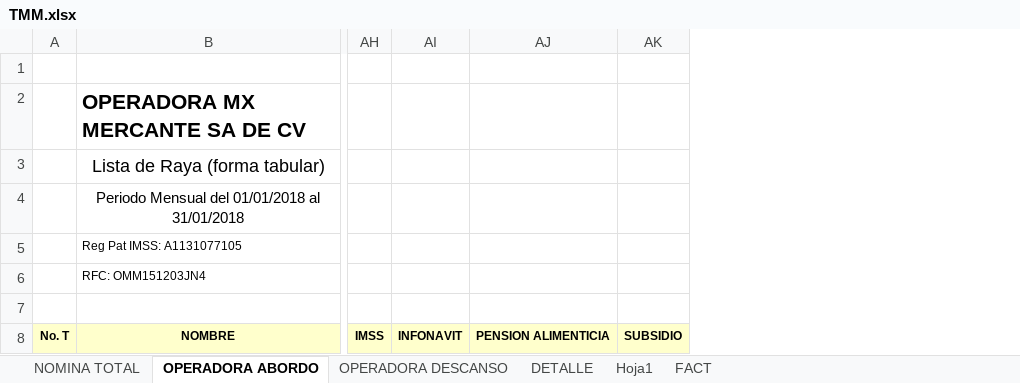
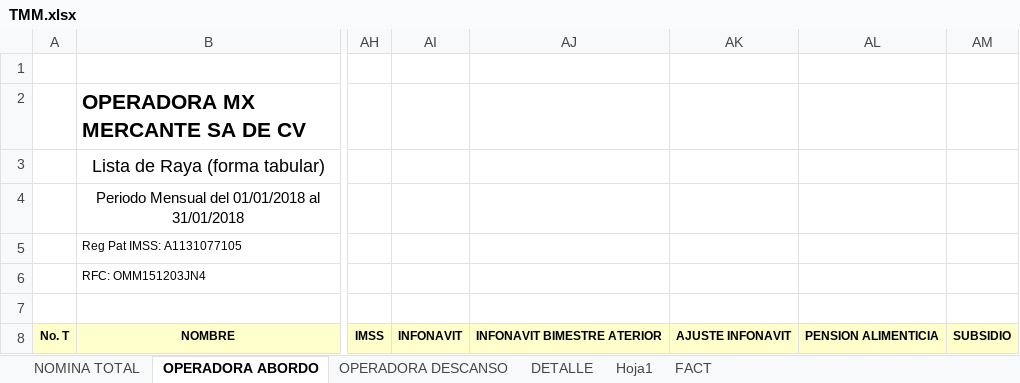
Before and after one commit to OperadoraNominas/OperadoraNominas, an Excel workbook: OperadoraNominas/bin/Debug/Archivos/TMM.xlsx, sheet OPERADORA ABORDO, drawn as a sheet; only a part is shown, gaps mark what is left out; values as stored, in another font and other column widths than the file's, no borders; the diff names each change by its address in the sheet, - before the commit and + after, or states it on an @@ line.

Commit message:
Cambios de infonavit

```diff
--- a/OperadoraNominas/bin/Debug/Archivos/TMM.xlsx (sheet OPERADORA ABORDO)
+++ b/OperadoraNominas/bin/Debug/Archivos/TMM.xlsx (sheet OPERADORA ABORDO)
+column AJ, row 8: INFONAVIT BIMESTRE ATERIOR
+column AK, row 8: AJUSTE INFONAVIT
```
Also changed, not shown: sheet OPERADORA DESCANSO, hidden cells, 7 other files.
